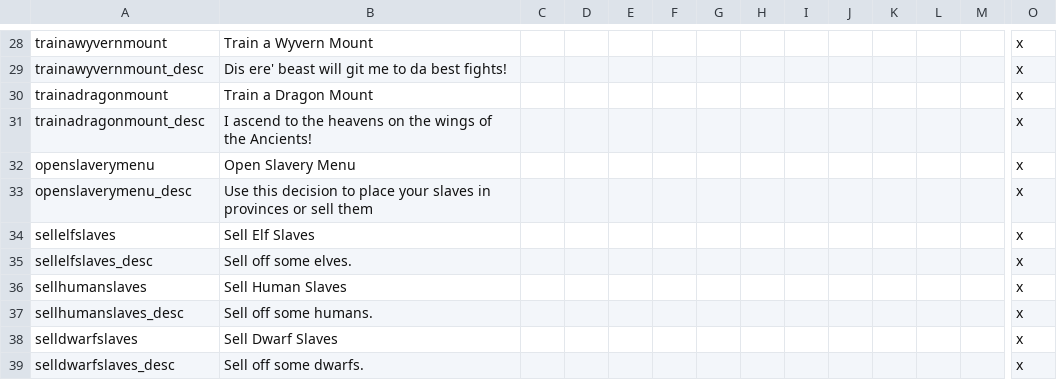
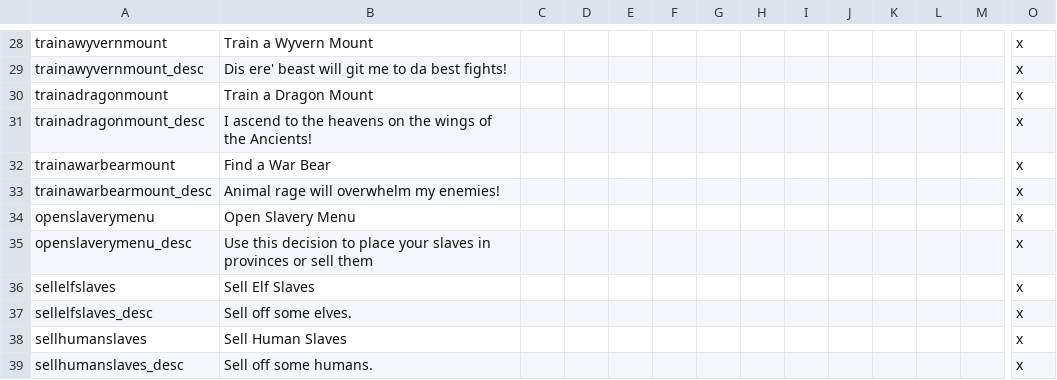
Before and after one commit to hadorganization/geheimnisnacht, a CSV file: localisation/BR_decisions.csv, drawn as a sheet; only a part is shown, gaps mark what is left out; the shorter side is filled out with more unchanged rows; rows hold the shown columns only; the diff names each change by its address in the sheet, - before the commit and + after, or states it on an @@ line.

```diff
--- a/localisation/BR_decisions.csv
+++ b/localisation/BR_decisions.csv
+row 32: trainawarbearmount | Find a War Bear |  |  |  |  |  |  |  |  |  |  |  | x
+row 33: trainawarbearmount_desc | Animal rage will overwhelm my enemies! |  |  |  |  |  |  |  |  |  |  |  | x
```
Also changed, not shown: localisation/BR_localisations.csv, localisation/MISC_TEXTS.csv, 12 other files.
